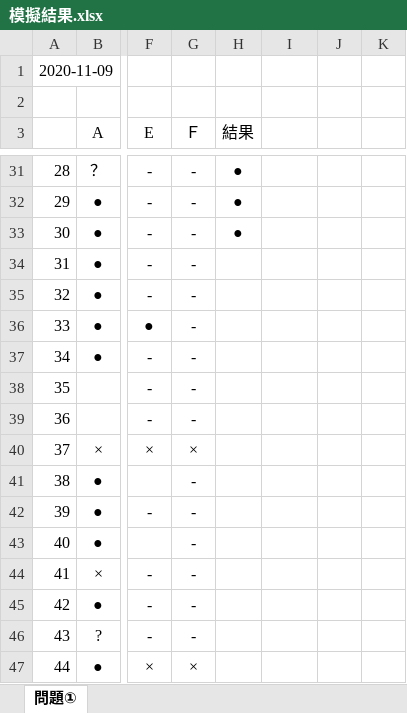
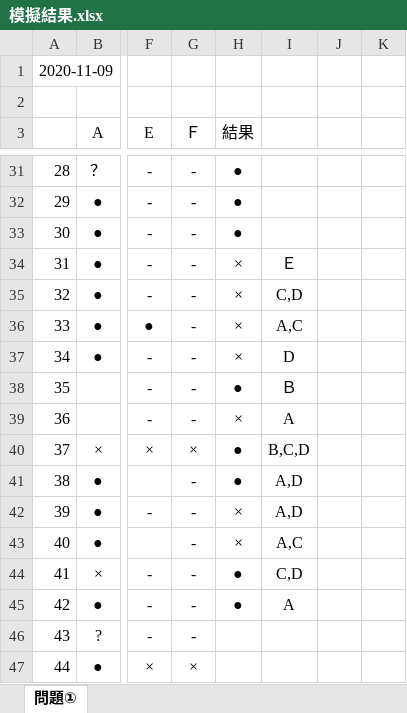
Before and after one commit to fwka1605/Study2, an Excel workbook: Aws/SAP/模擬結果.xlsx, sheet 問題①, drawn as a sheet; only a part is shown, gaps mark what is left out; values as stored, in another font and other column widths than the file's, no borders; the diff covers the shown part only; the diff names each change by its address in the sheet, - before the commit and + after, or states it on an @@ line.

```diff
--- a/Aws/SAP/模擬結果.xlsx (sheet 問題①)
+++ b/Aws/SAP/模擬結果.xlsx (sheet 問題①)
-H34:H37 (結果): (empty)
+H34:H37 (結果): ×
-I34: (empty)
+I34: Ｅ
-I35: (empty)
+I35: C,D
-I36: (empty)
+I36: A,C
-I37: (empty)
+I37: D
-H38 (結果): (empty)
+H38 (結果): ●
-I38: (empty)
+I38: Ｂ
-H39 (結果): (empty)
+H39 (結果): ×
-I39: (empty)
+I39: A
-H40:H41 (結果): (empty)
+H40:H41 (結果): ●
-I40: (empty)
+I40: B,C,D
-I41:I42: (empty)
+I41:I42: A,D
-H42:H43 (結果): (empty)
+H42:H43 (結果): ×
-I43: (empty)
+I43: A,C
-H44:H45 (結果): (empty)
+H44:H45 (結果): ●
-I44: (empty)
+I44: C,D
-I45: (empty)
+I45: A
```
Also changed, not shown: 433 added rows elsewhere in this sheet, 7 other files.
